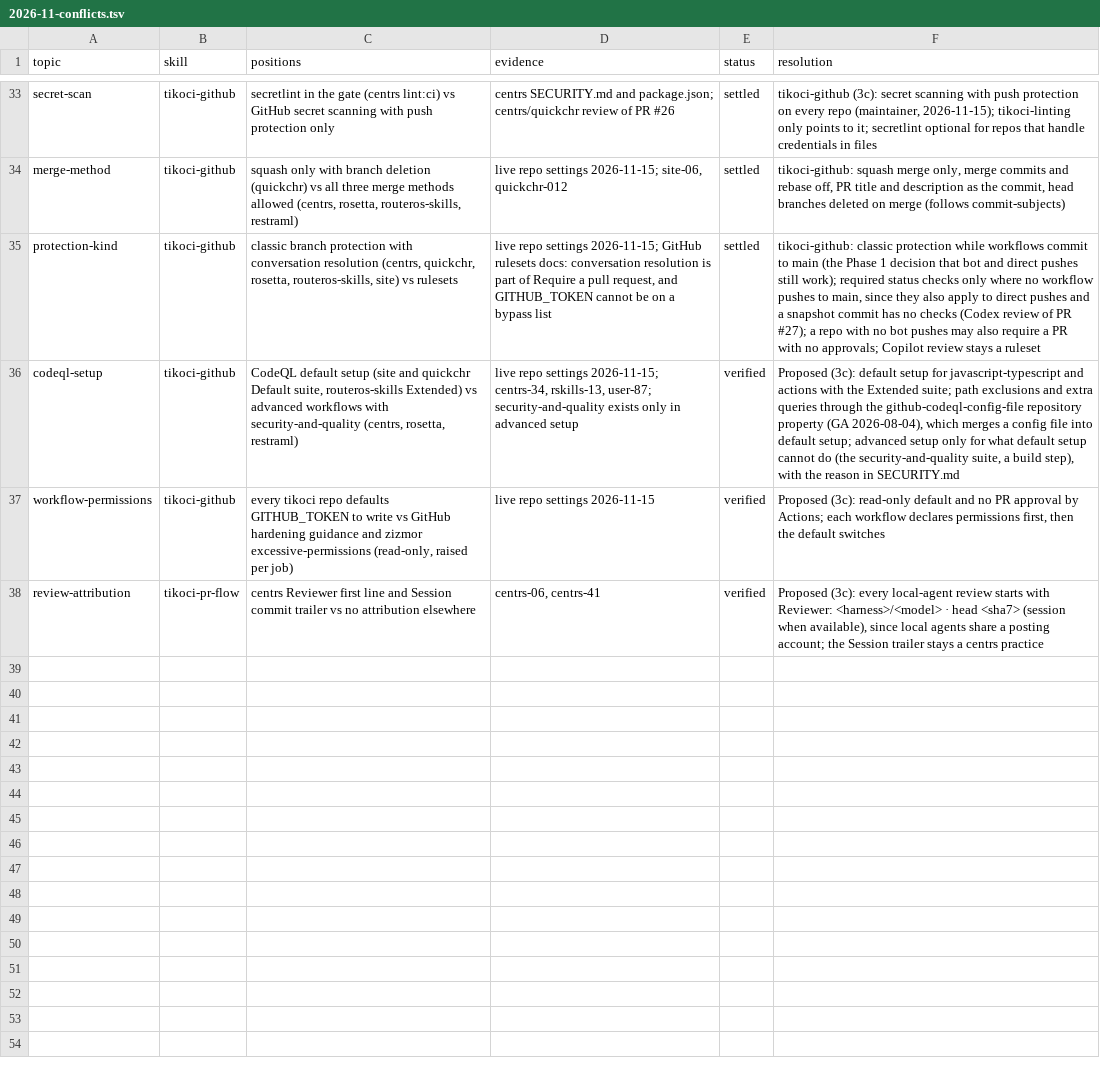
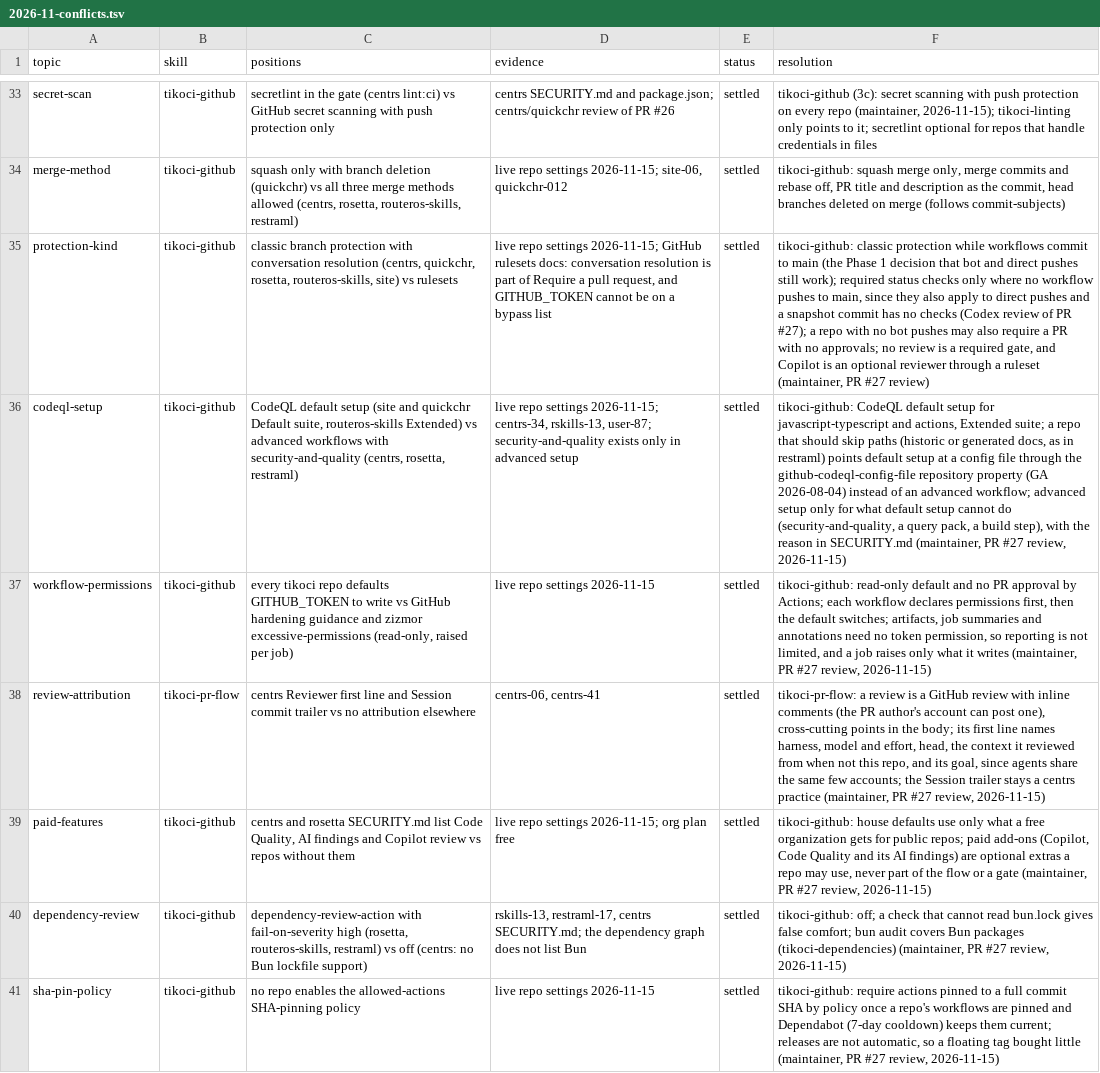
Before and after one commit to tikoci/tikoci.github.io, a TSV file: docs/house/2026-11-conflicts.tsv, drawn as a sheet; only a part is shown, gaps mark what is left out; the diff names each change by its address in the sheet, - before the commit and + after, or states it on an @@ line.

```diff
--- a/docs/house/2026-11-conflicts.tsv
+++ b/docs/house/2026-11-conflicts.tsv
-F35 (resolution): …no approvals; Copilot review stays a ruleset
+F35 (resolution): …no approvals; no review is a required gate, and Copilot is an optional reviewer through a ruleset (maintainer, PR #27 review)
-E36:E38 (status): verified
+E36:E38 (status): settled
-F36 (resolution): Proposed (3c): default setup for javascript-typescript and actions with the Extended suite; path exclusions and extra queries through the github-codeql-config-file repository property (GA 2026-08-04), which merges a config file into default setup; advanced setup only for what default setup cannot do (the security-and-quality suite, a build step), with the reason in SECURITY.md
+F36 (resolution): tikoci-github: CodeQL default setup for javascript-typescript and actions, Extended suite; a repo that should skip paths (historic or generated docs, as in restraml) points default setup at a config file through the github-codeql-config-file repository property (GA 2026-08-04) instead of an advanced workflow; advanced setup only for what default setup cannot do (security-and-quality, a query pack, a build step), with the reason in SECURITY.md (maintainer, PR #27 review, 2026-11-15)
-F37 (resolution): Proposed (3c): read-only default and no PR approval by Actions; each workflow declares permissions first, then the default switches
+F37 (resolution): tikoci-github: read-only default and no PR approval by Actions; each workflow declares permissions first, then the default switches; artifacts, job summaries and annotations need no token permission, so reporting is not limited, and a job raises only what it writes (maintainer, PR #27 review, 2026-11-15)
-F38 (resolution): Proposed (3c): every local-agent review starts with Reviewer: <harness>/<model> · head <sha7> (session when available), since local agents share a posting account; the Session trailer stays a centrs practice
+F38 (resolution): tikoci-pr-flow: a review is a GitHub review with inline comments (the PR author's account can post one), cross-cutting points in the body; its first line names harness, model and effort, head, the context it reviewed from when not this repo, and its goal, since agents share the same few accounts; the Session trailer stays a centrs practice (maintainer, PR #27 review, 2026-11-15)
+row 39: paid-features | tikoci-github | centrs and rosetta SECURITY.md list Code Quality, AI findings and Copilot review vs repos without them | live repo settings 2026-11-15; org plan free | settled | tikoci-github: house defaults use only what a free organization gets for public repos; paid add-ons (Copilot, Code Quality and its AI findings) are optional extras a repo may use, never part of the flow or a gate (maintainer, PR #27 review, 2026-11-15)
+row 40: dependency-review | tikoci-github | dependency-review-action with fail-on-severity high (rosetta, routeros-skills, restraml) vs off (centrs: no Bun lockfile support) | rskills-13, restraml-17, centrs SECURITY.md; the dependency graph does not list Bun | settled | tikoci-github: off; a check that cannot read bun.lock gives false comfort; bun audit covers Bun packages (tikoci-dependencies) (maintainer, PR #27 review, 2026-11-15)
+row 41: sha-pin-policy | tikoci-github | no repo enables the allowed-actions SHA-pinning policy | live repo settings 2026-11-15 | settled | tikoci-github: require actions pinned to a full commit SHA by policy once a repo's workflows are pinned and Dependabot (7-day cooldown) keeps them current; releases are not automatic, so a floating tag bought little (maintainer, PR #27 review, 2026-11-15)
```
Also changed, not shown: 10 other files.
